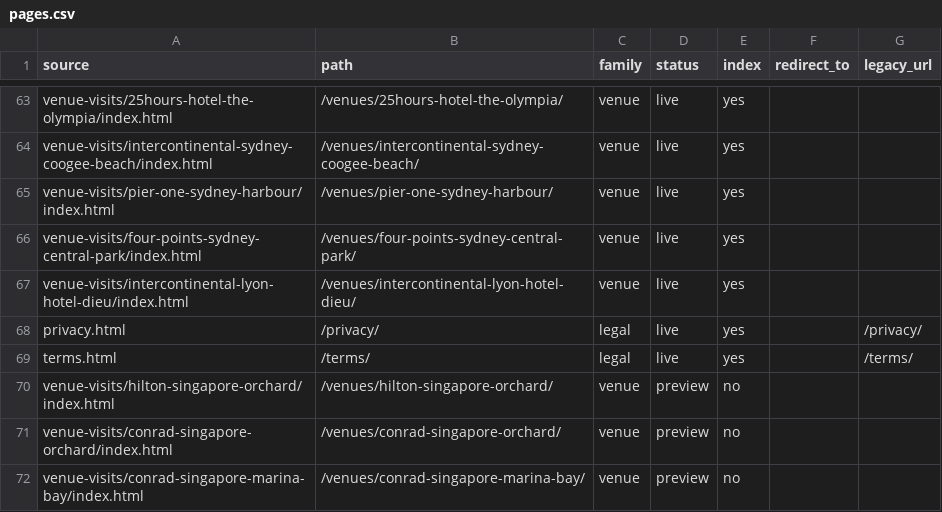
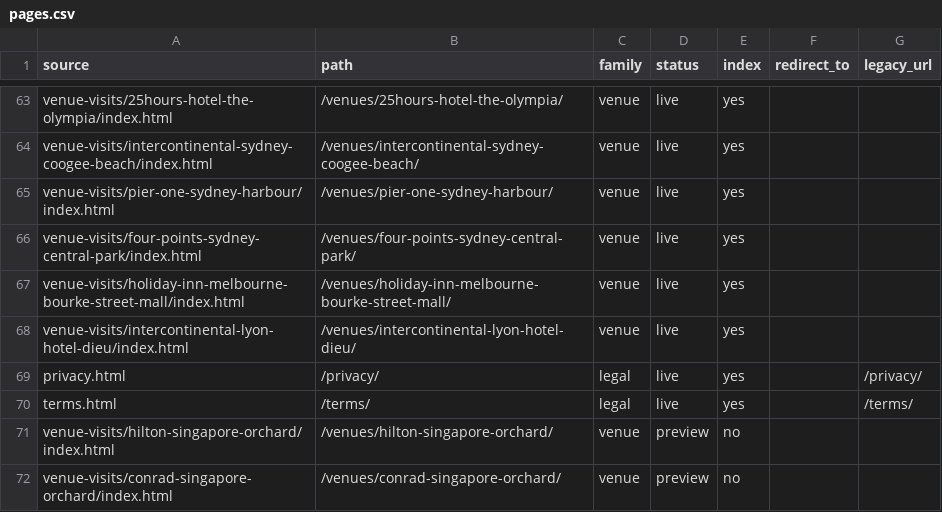
Before and after one commit to the-service-edit/cvbs-2026, a CSV file: _site/pages.csv, drawn as a sheet; only a part is shown, gaps mark what is left out; the shorter side is filled out with more unchanged rows; the diff names each change by its address in the sheet, - before the commit and + after, or states it on an @@ line.

Commit message:
Venue visit: Holiday Inn Melbourne Bourke Street Mall

```diff
--- a/_site/pages.csv
+++ b/_site/pages.csv
+row 67: venue-visits/holiday-inn-melbourne-bourke-street-mall/index.html | /venues/holiday-inn-melbourne-bourke-street-mall/ | venue | live | yes
```
Also changed, not shown: 11 other files.
